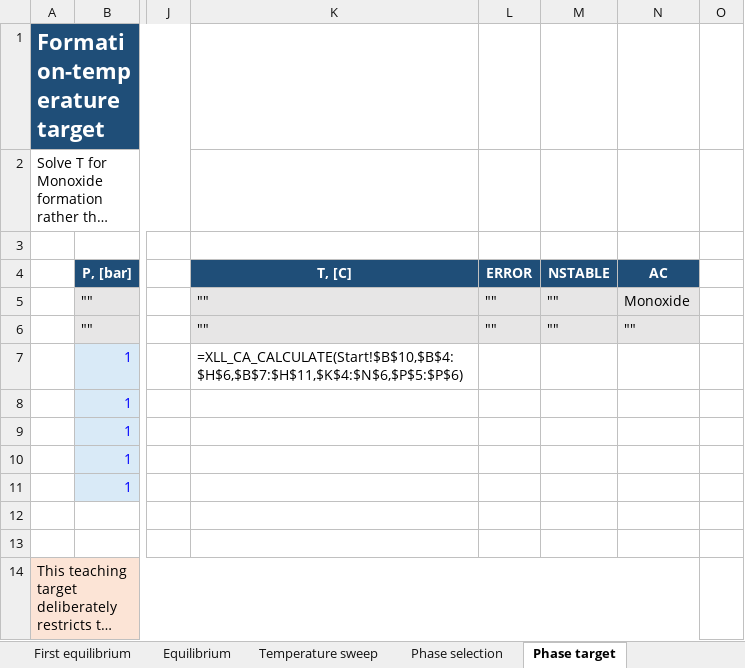
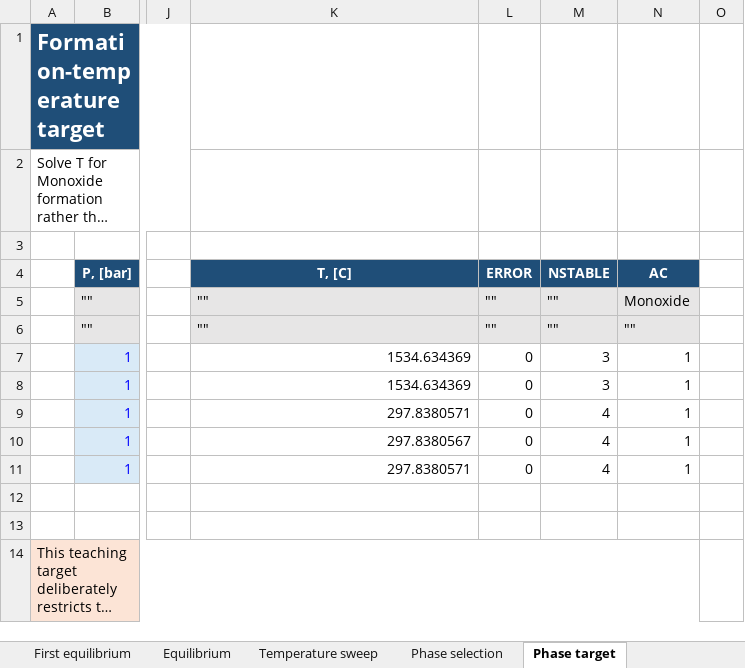
Before and after one commit to evnekdev/pyroapp-docs, an Excel workbook: docs/tutorial-assets/workbooks/01_PyroApp_Getting_Started_Ca-Zn-O.xlsx, sheet Phase target, drawn as a sheet; only a part is shown, gaps mark what is left out; long unchanged cells end in …; values as stored, in another font and other column widths than the file's, no borders; formulas without a stored value are shown as written; the diff names each change by its address in the sheet, - before the commit and + after, or states it on an @@ line.

```diff
--- a/docs/tutorial-assets/workbooks/01_PyroApp_Getting_Started_Ca-Zn-O.xlsx (sheet Phase target)
+++ b/docs/tutorial-assets/workbooks/01_PyroApp_Getting_Started_Ca-Zn-O.xlsx (sheet Phase target)
-K7 (T, [C]): =XLL_CA_CALCULATE(Start!$B$10,$B$4:$H$6,$B$7:$H$11,$K$4:$N$6,$P$5:$P$6)
+K7 (T, [C]): 1534.634369
-L7:L11 (ERROR): (empty)
+L7:L11 (ERROR): 0
-M7:M8 (NSTABLE): (empty)
+M7:M8 (NSTABLE): 3
-N7:N11 (AC): (empty)
+N7:N11 (AC): 1
-K8 (T, [C]): (empty)
+K8 (T, [C]): 1534.634369
-K9 (T, [C]): (empty)
+K9 (T, [C]): 297.8380571
-M9:M11 (NSTABLE): (empty)
+M9:M11 (NSTABLE): 4
-K10 (T, [C]): (empty)
+K10 (T, [C]): 297.8380567
-K11 (T, [C]): (empty)
+K11 (T, [C]): 297.8380571
```
Also changed, not shown: sheet Temperature sweep, sheet Equilibrium, sheet Basis + utilities, sheet Explore, sheet Runtime, sheet First equilibrium, 2 more sheets, charts or pictures, docs/tutorial-assets/workbooks/03_PyroApp_Optimization_Workflows.xlsx, 13 other files.
